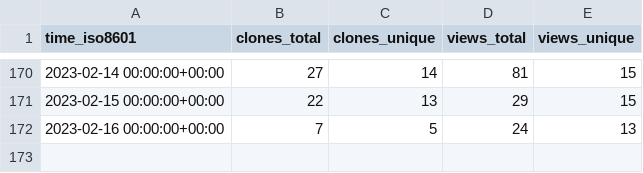
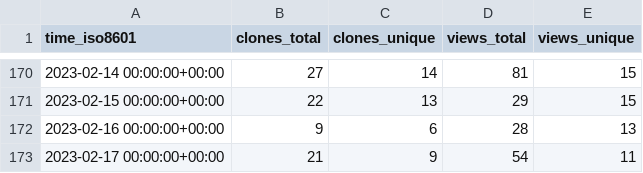
Before and after one commit to PetervanLunteren-org/EcoAssist, a CSV file: PetervanLunteren/EcoAssist/ghrs-data/views_clones_aggregate.csv, drawn as a sheet; only a part is shown, gaps mark what is left out.

```diff
--- a/PetervanLunteren/EcoAssist/ghrs-data/views_clones_aggregate.csv
+++ b/PetervanLunteren/EcoAssist/ghrs-data/views_clones_aggregate.csv
@@ -171,2 +171,3 @@ time_iso8601,clones_total,clones_unique,views_total,views_unique
 2023-02-15 00:00:00+00:00,22,13,29,15
-2023-02-16 00:00:00+00:00,7,5,24,13
+2023-02-16 00:00:00+00:00,9,6,28,13
+2023-02-17 00:00:00+00:00,21,9,54,11
```
Also changed, not shown: 1 other file.
